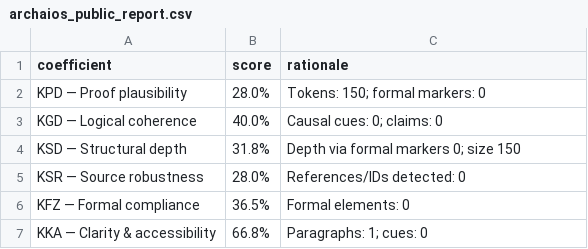
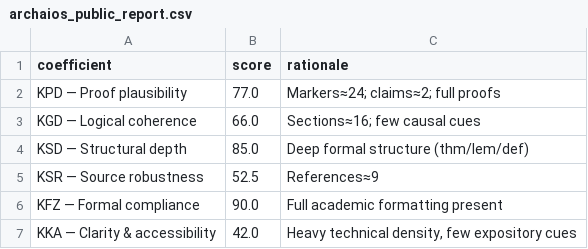
Before and after one commit to askohguharev-us/localized-trace-formula, a CSV file: ancillary/archaios_public_report.csv, drawn as a sheet.

Commit message:
Update archaios_public_report.csv

```diff
--- a/ancillary/archaios_public_report.csv
+++ b/ancillary/archaios_public_report.csv
@@ -1,7 +1,7 @@
 coefficient,score,rationale
-KPD — Proof plausibility,28.0%,Tokens: 150; formal markers: 0
-KGD — Logical coherence,40.0%,Causal cues: 0; claims: 0
-KSD — Structural depth,31.8%,Depth via formal markers 0; size 150
-KSR — Source robustness,28.0%,References/IDs detected: 0
-KFZ — Formal compliance,36.5%,Formal elements: 0
-KKA — Clarity & accessibility,66.8%,Paragraphs: 1; cues: 0
+KPD — Proof plausibility,77.0,"Markers≈24; claims≈2; full proofs"
+KGD — Logical coherence,66.0,"Sections≈16; few causal cues"
+KSD — Structural depth,85.0,"Deep formal structure (thm/lem/def)"
+KSR — Source robustness,52.5,"References≈9"
+KFZ — Formal compliance,90.0,"Full academic formatting present"
+KKA — Clarity & accessibility,42.0,"Heavy technical density, few expository cues"
```
